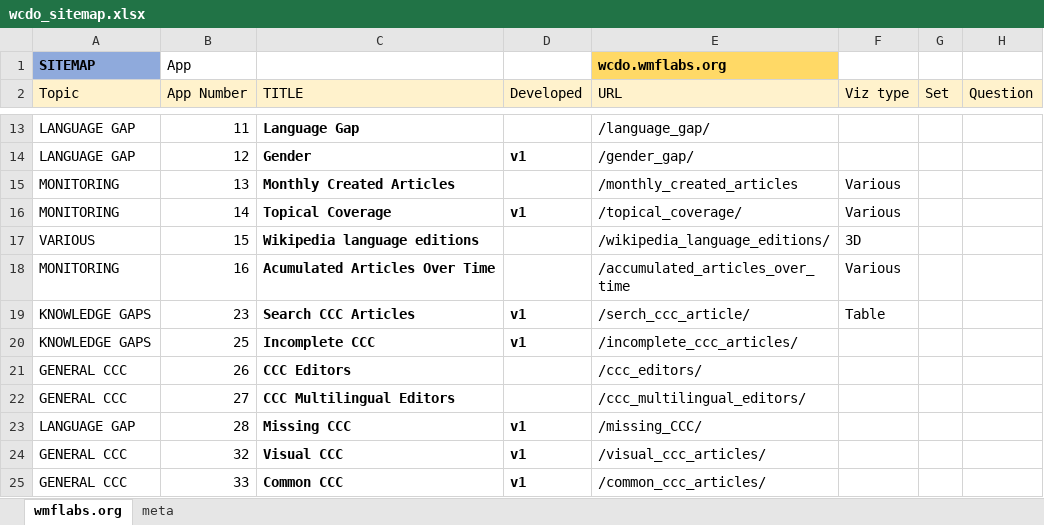
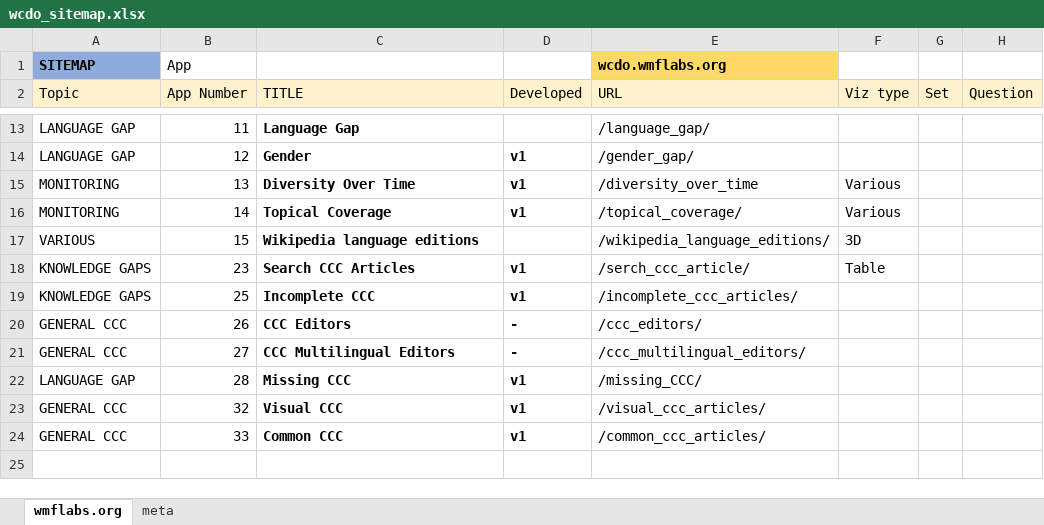
Before and after one commit to marcmiquel/WDO, an Excel workbook: docs/wcdo_sitemap.xlsx, sheet wmflabs.org, drawn as a sheet; only a part is shown, gaps mark what is left out; values as stored, in another font and other column widths than the file's, no borders; table styles not drawn; removed rows and columns are numbered as before the commit, all else as after; the diff names each change by its address in the sheet, - before the commit and + after, or states it on an @@ line.

```diff
--- a/docs/wcdo_sitemap.xlsx (sheet wmflabs.org)
+++ b/docs/wcdo_sitemap.xlsx (sheet wmflabs.org)
-C15 (TITLE): Monthly Created Articles
+C15 (TITLE): Diversity Over Time
-D15 (Developed): (empty)
+D15 (Developed): v1
-E15 (URL): /monthly_created_articles
+E15 (URL): /diversity_over_time
-row 18: MONITORING | 16 | Acumulated Articles Over Time |  | /accumulated_articles_over_time | Various
-D20:D21 (Developed): (empty)
+D20:D21 (Developed): -
```
Also changed, not shown: docs/sets_intersections.xlsx, 40 other files.
